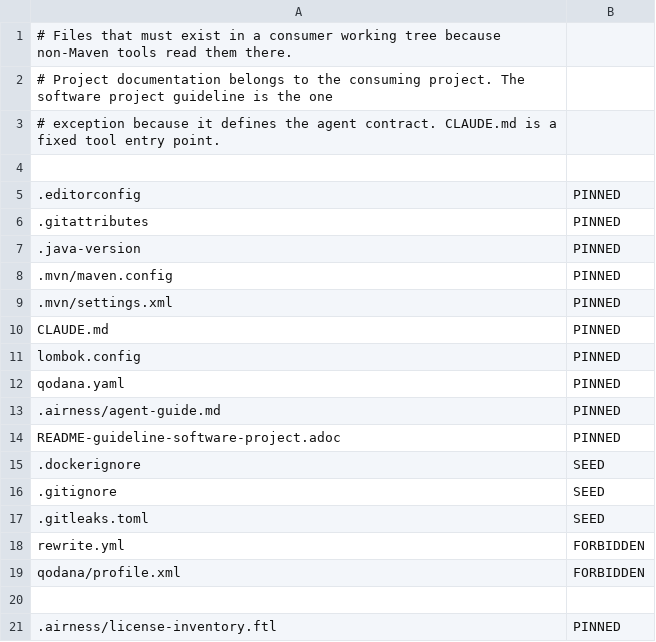
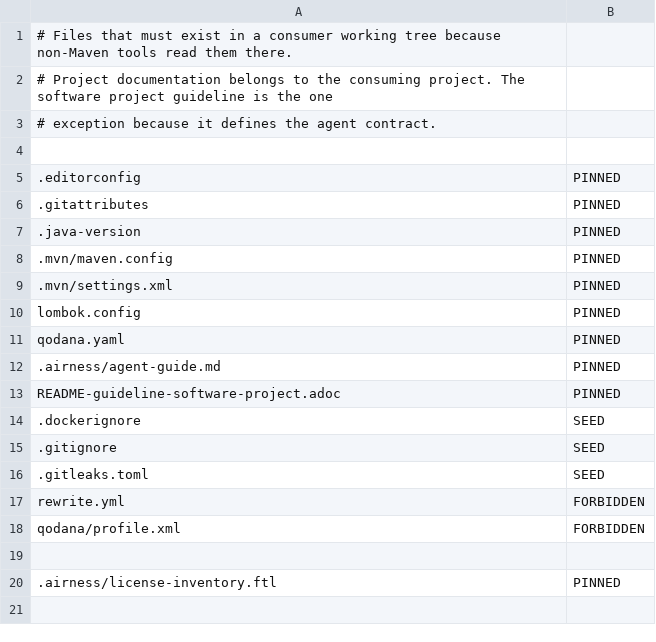
Before and after one commit to ciechanowiec/airness, a TSV file: airness-assets/src/main/resources/airness/manifest.tsv, drawn as a sheet.

Commit message:
feat(harness): forbid CLAUDE.md now that Claude Code reads AGENTS.md
Claude Code reads AGENTS.md directly, so the pinned CLAUDE.md entry file only added a second instruction source. Stop distributing it, and replace the exact-content rule with a ban on every committable CLAUDE.md and CLAUDE.local.md in any directory, compared case-insensitively. The ban lives in the entry-file check rather than in the asset manifest, so airness.assets.unmanaged cannot exempt a file.

This breaks consumers that carry the previously pinned CLAUDE.md: the entry-files goal fails until the file is deleted, because assets-sync never removes files.

Targeted EntryFile and Asset governance tests passed, but full verification and the consumer suite were not run.

```diff
--- a/airness-assets/src/main/resources/airness/manifest.tsv
+++ b/airness-assets/src/main/resources/airness/manifest.tsv
@@ -2,3 +2,3 @@
 # Project documentation belongs to the consuming project. The software project guideline is the one
-# exception because it defines the agent contract. CLAUDE.md is a fixed tool entry point.
+# exception because it defines the agent contract.
 
@@ -9,3 +9,2 @@
 .mvn/settings.xml	PINNED
-CLAUDE.md	PINNED
 lombok.config	PINNED
```
Also changed, not shown: 9 other files.
